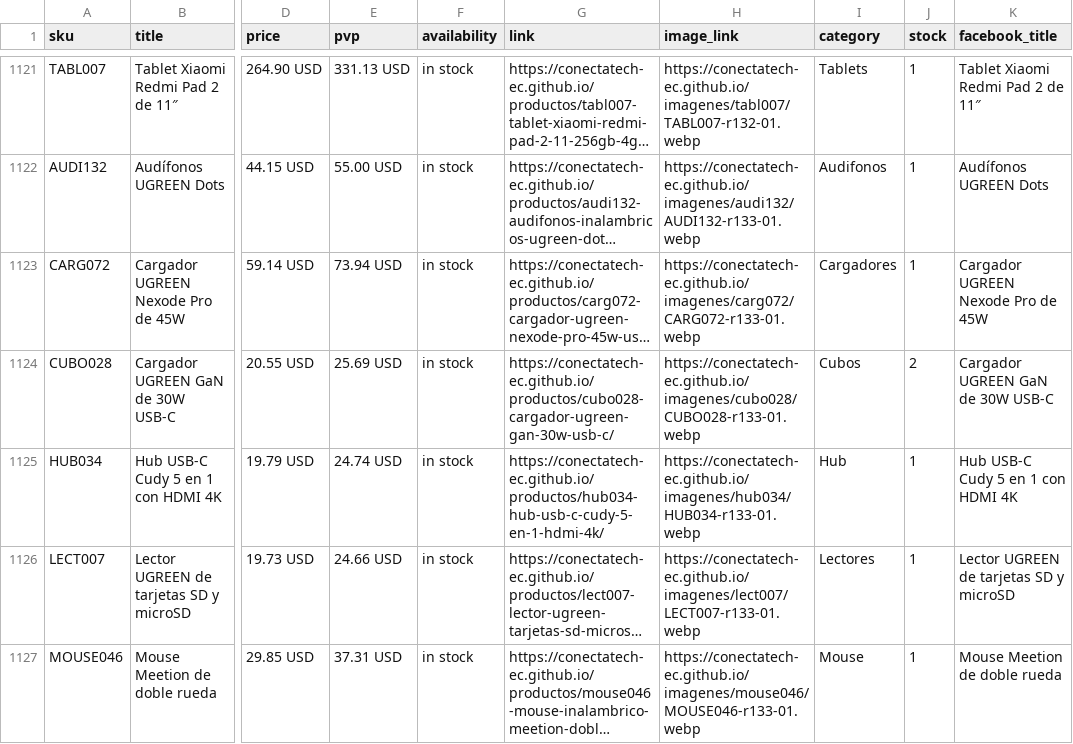
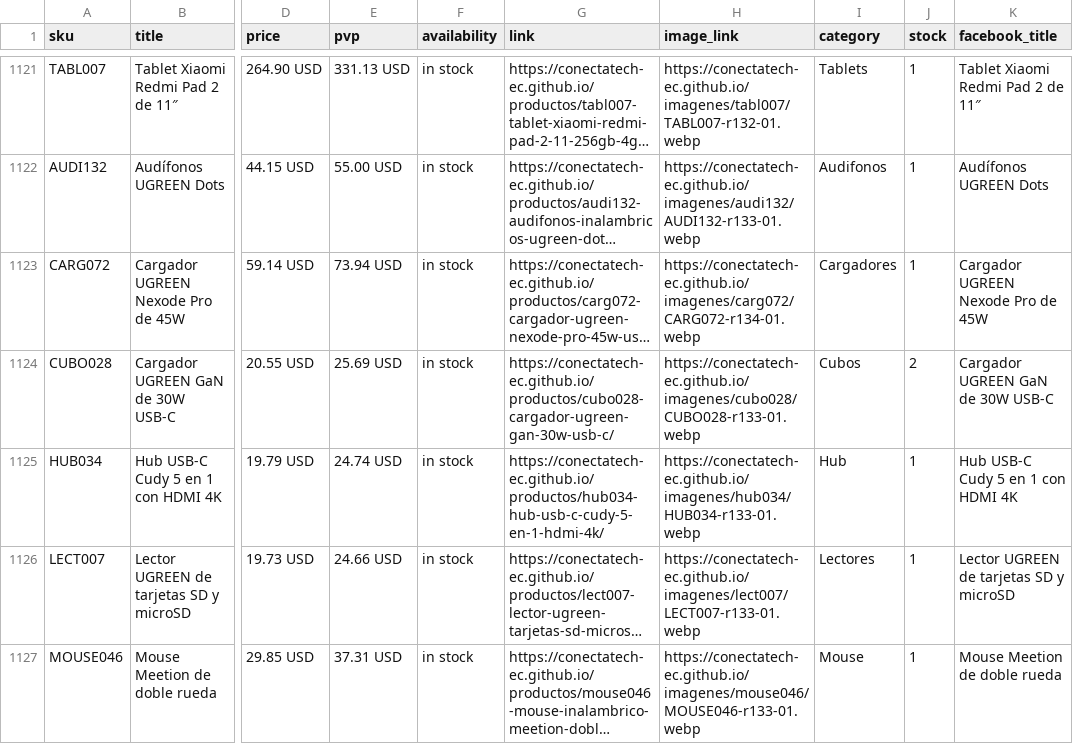
Before and after one commit to conectatech-ec/conectatech-ec.github.io, a CSV file: exportaciones/contenido-multicanal.csv, drawn as a sheet; only a part is shown, gaps mark what is left out; long unchanged cells end in …; the diff covers the shown part only; the diff names each change by its address in the sheet, - before the commit and + after, or states it on an @@ line.

```diff
--- a/exportaciones/contenido-multicanal.csv
+++ b/exportaciones/contenido-multicanal.csv
-H1123 (image_link): https://conectatech-ec.github.io/imagenes/carg072/CARG072-r133-01.webp
+H1123 (image_link): https://conectatech-ec.github.io/imagenes/carg072/CARG072-r134-01.webp
```
Also changed, not shown: 1 added row and 4 edited cells elsewhere in this file, exportaciones/meta-catalogo-piloto.csv, 4 other files.
